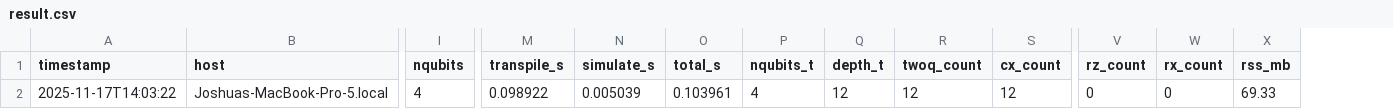
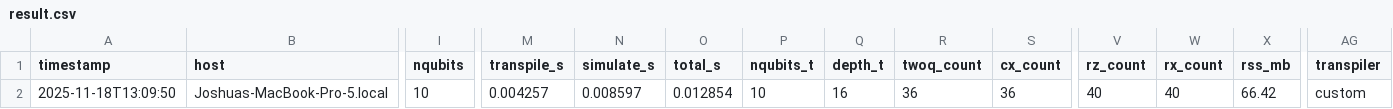
Before and after one commit to jvlatte/FrontierLabProject, a CSV file: results/result.csv, drawn as a sheet; only a part is shown, gaps mark what is left out; the diff names each change by its address in the sheet, - before the commit and + after, or states it on an @@ line.

Commit message:
first start to custome transpiler

```diff
--- a/results/result.csv
+++ b/results/result.csv
+column AG (transpiler), row 2: custom
-A2 (timestamp): 2025-11-17T14:03:22
+A2 (timestamp): 2025-11-18T13:09:50
-I2 (nqubits): 4
+I2 (nqubits): 10
-M2 (transpile_s): 0.098922
+M2 (transpile_s): 0.004257
-N2 (simulate_s): 0.005039
+N2 (simulate_s): 0.008597
-O2 (total_s): 0.103961
+O2 (total_s): 0.012854
-P2 (nqubits_t): 4
+P2 (nqubits_t): 10
-Q2 (depth_t): 12
+Q2 (depth_t): 16
-R2 (twoq_count): 12
+R2 (twoq_count): 36
-S2 (cx_count): 12
+S2 (cx_count): 36
-V2 (rz_count): 0
+V2 (rz_count): 40
-W2 (rx_count): 0
+W2 (rx_count): 40
-X2 (rss_mb): 69.33
+X2 (rss_mb): 66.42
```
Also changed, not shown: 4 other files.
